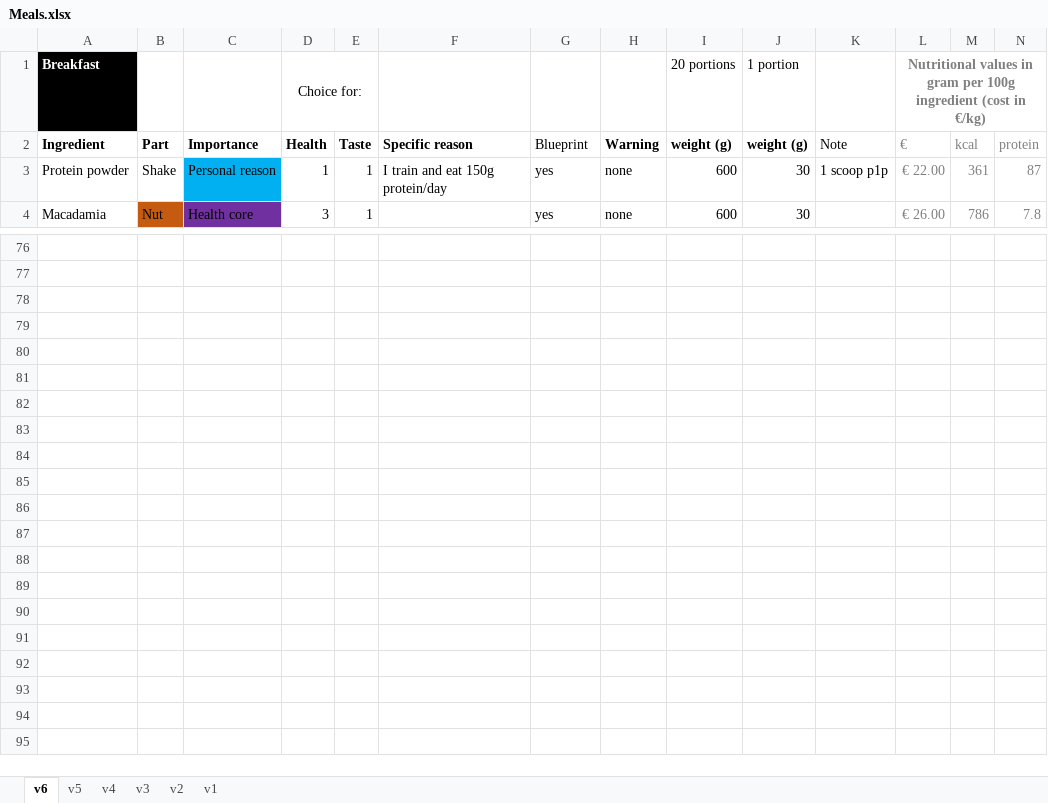
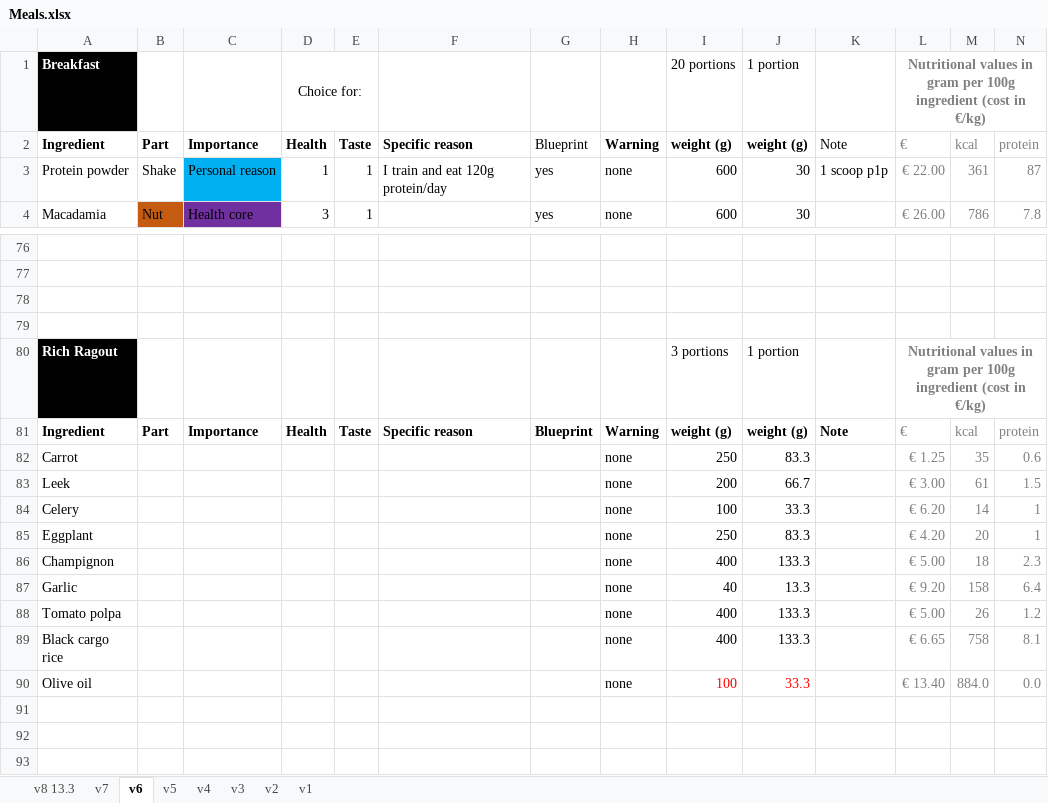
Before and after one commit to Euramsia/personal-website, an Excel workbook: content/project/dont-die/Meals.xlsx, sheet v6, drawn as a sheet; only a part is shown, gaps mark what is left out; values as stored, in another font and other column widths than the file's, no borders; charts and pictures and conditional formats not drawn; rows hold the shown columns only; the diff covers the shown part only; the diff names each change by its address in the sheet, - before the commit and + after, or states it on an @@ line.

```diff
--- a/content/project/dont-die/Meals.xlsx (sheet v6)
+++ b/content/project/dont-die/Meals.xlsx (sheet v6)
+sheet tab: v8 13.3
+sheet tab: v7
-F3: I train and eat 150g protein/day
+F3: I train and eat 120g protein/day
+row 78: (empty)
+row 79: (empty)
+row 80: Rich Ragout |  |  |  |  |  |  |  | 3 portions | 1 portion |  | Nutritional values in gram per 100g ingredient (cost in €/kg)
+row 81: Ingredient | Part | Importance | Health | Taste | Specific reason | Blueprint | Warning | weight (g) | weight (g) | Note | € | kcal | protein
+row 82: Carrot |  |  |  |  |  |  | none | 250 | 83.3 |  | € 1.25 | 35 | 0.6
+row 83: Leek |  |  |  |  |  |  | none | 200 | 66.7 |  | € 3.00 | 61 | 1.5
+row 84: Celery |  |  |  |  |  |  | none | 100 | 33.3 |  | € 6.20 | 14 | 1
+row 85: Eggplant |  |  |  |  |  |  | none | 250 | 83.3 |  | € 4.20 | 20 | 1
+row 86: Champignon |  |  |  |  |  |  | none | 400 | 133.3 |  | € 5.00 | 18 | 2.3
+row 87: Garlic |  |  |  |  |  |  | none | 40 | 13.3 |  | € 9.20 | 158 | 6.4
+row 88: Tomato polpa |  |  |  |  |  |  | none | 400 | 133.3 |  | € 5.00 | 26 | 1.2
+row 89: Black cargo rice |  |  |  |  |  |  | none | 400 | 133.3 |  | € 6.65 | 758 | 8.1
+row 90: Olive oil |  |  |  |  |  |  | none | 100 | 33.3 |  | € 13.40 | 884.0 | 0.0
+row 91: (empty)
+row 92: (empty)
+row 93: (empty)
```
Also changed, not shown: 1 added row, 1 removed row and 36 edited cells elsewhere in this sheet, sheet v3, 1 other file.
